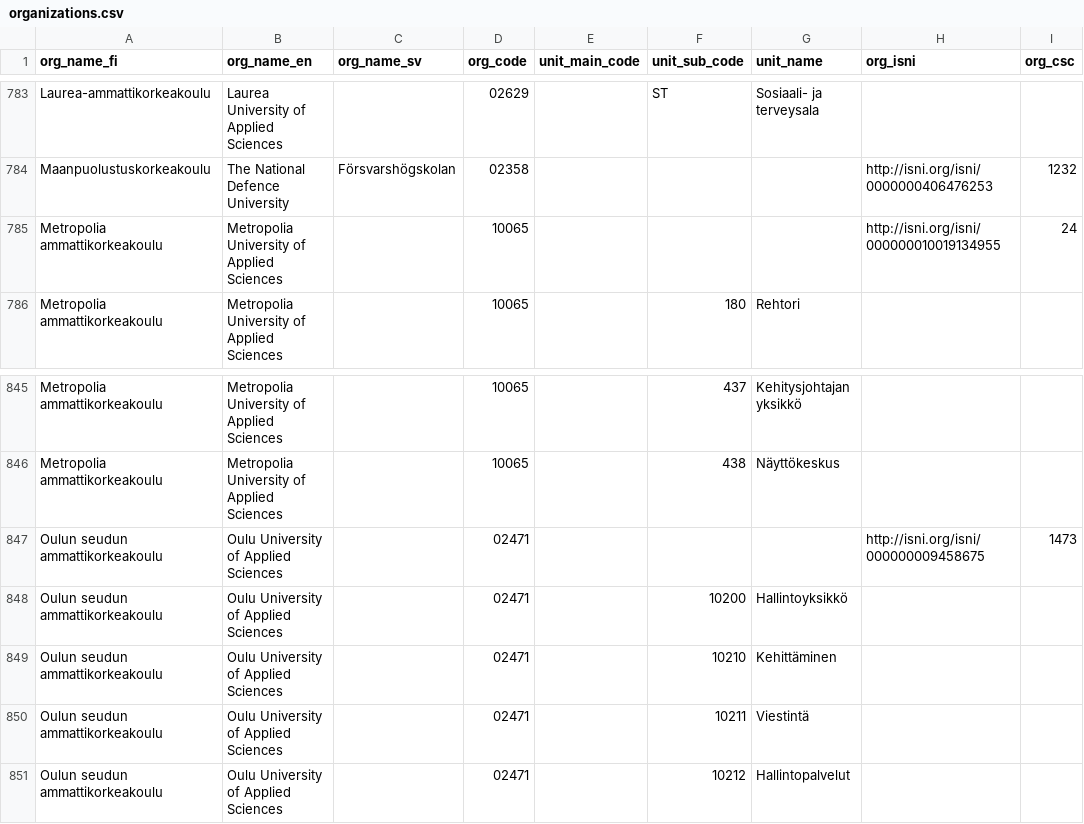
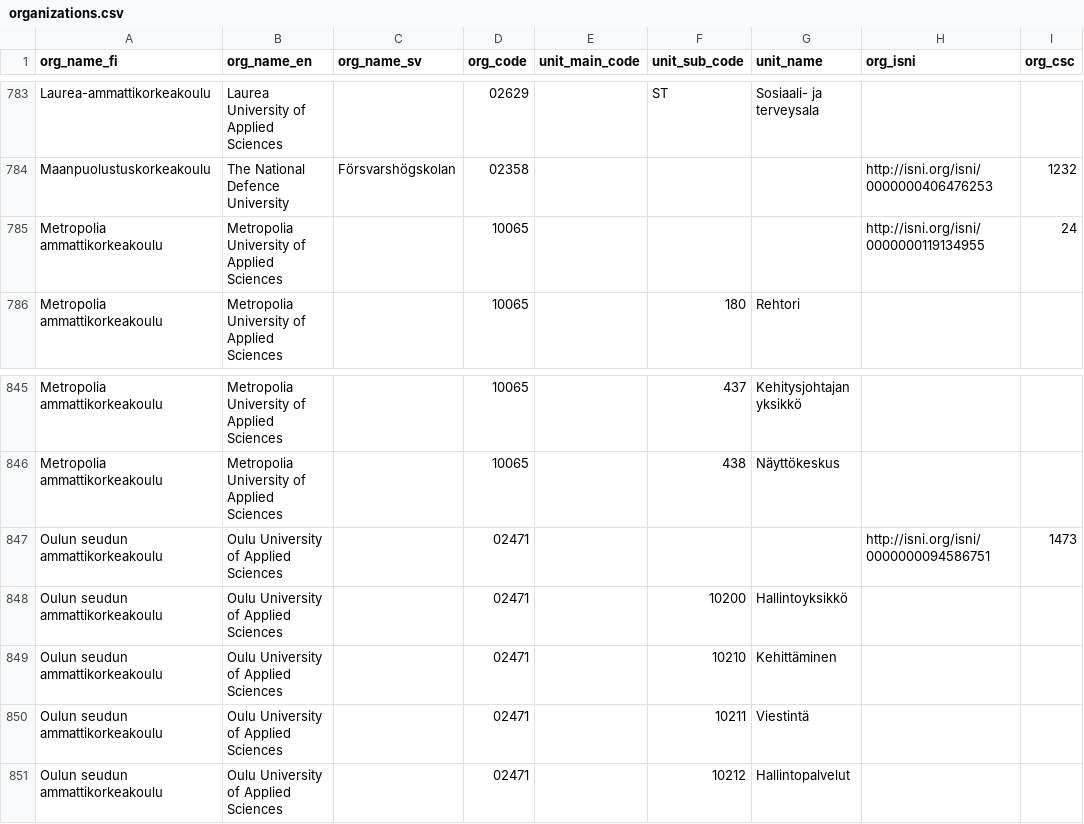
Before and after one commit to CSCfi/metax-ops, a CSV file: ansible/roles/refdata_indexer/files/metax-refdata-indexer/resources/organizations/organizations.csv, drawn as a sheet; only a part is shown, gaps mark what is left out.

Commit message:
CSCMETAX-61: [FIX] Couple of wrong ISNIs from organization reference data

```diff
--- a/ansible/roles/refdata_indexer/files/metax-refdata-indexer/resources/organizations/organizations.csv
+++ b/ansible/roles/refdata_indexer/files/metax-refdata-indexer/resources/organizations/organizations.csv
@@ -784,3 +784,3 @@ Laurea-ammattikorkeakoulu,Laurea University of Applied Sciences,,02629,,ST,Sosia
 Maanpuolustuskorkeakoulu, The National Defence University,Försvarshögskolan,02358,,,,http://isni.org/isni/0000000406476253,1232
-Metropolia ammattikorkeakoulu,Metropolia University of Applied Sciences,,10065,,,,http://isni.org/isni/000000010019134955,24
+Metropolia ammattikorkeakoulu,Metropolia University of Applied Sciences,,10065,,,,http://isni.org/isni/0000000119134955,24
 Metropolia ammattikorkeakoulu,Metropolia University of Applied Sciences,,10065,,180,Rehtori,,
@@ -846,3 +846,3 @@ Metropolia ammattikorkeakoulu,Metropolia University of Applied Sciences,,10065,,
 Metropolia ammattikorkeakoulu,Metropolia University of Applied Sciences,,10065,,438,Näyttökeskus,,
-Oulun seudun ammattikorkeakoulu,Oulu University of Applied Sciences,,02471,,,,http://isni.org/isni/000000009458675,1473
+Oulun seudun ammattikorkeakoulu,Oulu University of Applied Sciences,,02471,,,,http://isni.org/isni/0000000094586751,1473
 Oulun seudun ammattikorkeakoulu,Oulu University of Applied Sciences,,02471,,10200,Hallintoyksikkö,,
```
